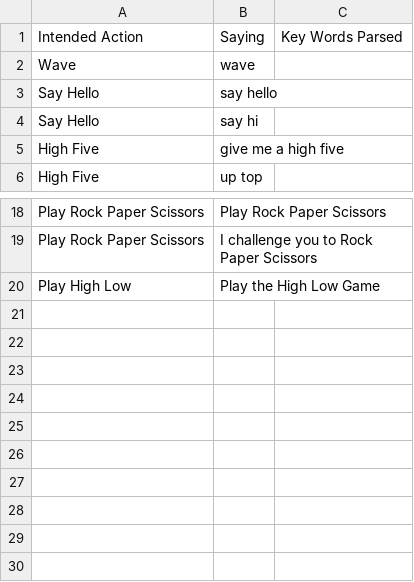
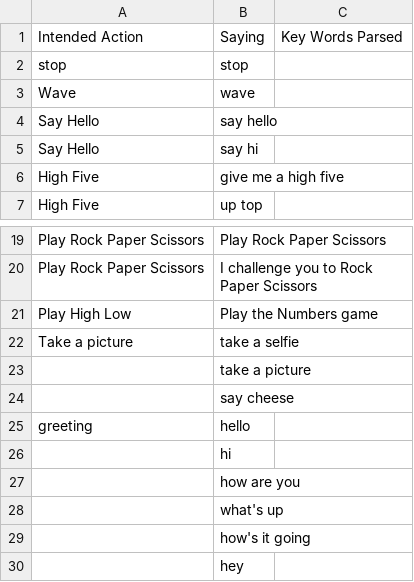
Before and after one commit to cornell-cup/r2-voice_recognition, a CSV file: src/retinasdk/SayingList.csv, drawn as a sheet; only a part is shown, gaps mark what is left out.

Commit message:
see last commit

```diff
--- a/src/retinasdk/SayingList.csv
+++ b/src/retinasdk/SayingList.csv
@@ -1,2 +1,3 @@
 Intended Action,Saying,Key Words Parsed
+stop,stop,
 Wave,wave,
@@ -19,2 +20,11 @@ Play Rock Paper Scissors,Play Rock Paper Scissors,
 Play Rock Paper Scissors,I challenge you to Rock Paper Scissors,
-Play High Low,Play the High Low Game,
+Play High Low,Play the Numbers game,
+Take a picture,take a selfie,
+,take a picture,
+,say cheese,
+greeting,hello,
+,hi,
+,how are you,
+,what's up,
+,how's it going,
+,hey,
```
